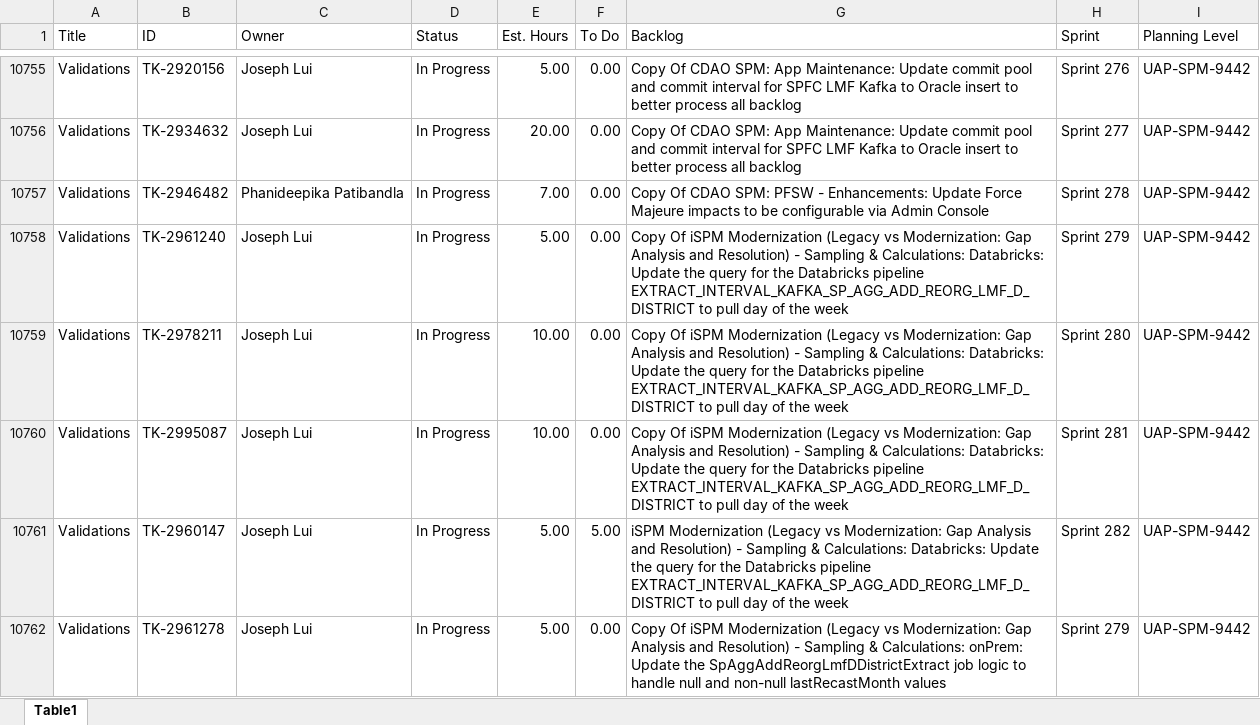
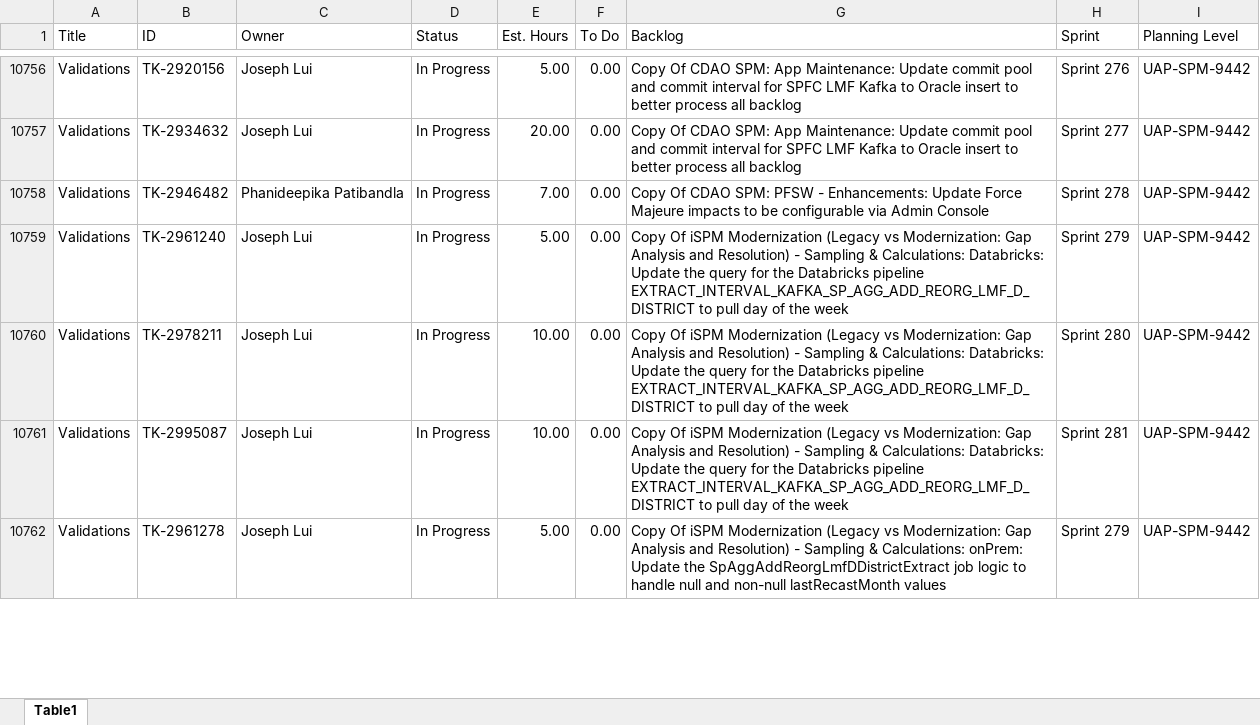
Before and after one commit to usps-dataeng/versionone-dashboard, an Excel workbook: tasklist_UAPSPM9442.xlsx, sheet Table1, drawn as a sheet; only a part is shown, gaps mark what is left out; values as stored, in another font and other column widths than the file's, no borders; removed rows and columns are numbered as before the commit, all else as after; the diff covers the shown part only; the diff names each change by its address in the sheet, - before the commit and + after, or states it on an @@ line.

```diff
--- a/tasklist_UAPSPM9442.xlsx (sheet Table1)
+++ b/tasklist_UAPSPM9442.xlsx (sheet Table1)
-row 10761: Validations | TK-2960147 | Joseph Lui | In Progress | 5.00 | 5.00 | iSPM Modernization (Legacy vs Modernization: Gap Analysis and Resolution) - Sampling & Calculations: Databricks: Update the query for the Databricks pipeline EXTRACT_INTERVAL_KAFKA_SP_AGG_ADD_REORG_LMF_D_DISTRICT to pull day of the week | Sprint 282 | UAP-SPM-9442
```
Also changed, not shown: 5 added rows and 21 edited cells elsewhere in this sheet, tasklist_CDAS6441.xlsx, tasklist_EEB9372.xlsx, 5 other files.
